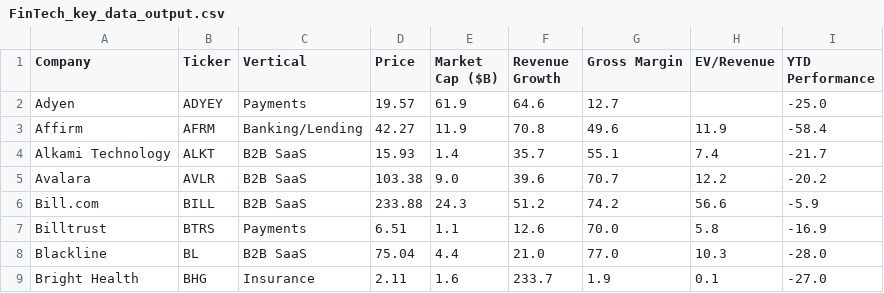
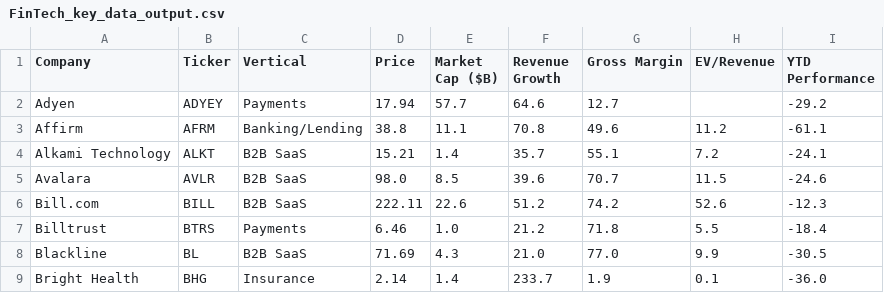
Before and after one commit to AmieRamie/findex-testing-env, a CSV file: FinTech_key_data_output.csv, drawn as a sheet; only a part is shown; the diff covers the shown part only.

Commit message:
committing files

```diff
--- a/FinTech_key_data_output.csv
+++ b/FinTech_key_data_output.csv
@@ -1,9 +1,9 @@
 Company,Ticker,Vertical,Price,Market Cap ($B),Revenue Growth,Gross Margin,EV/Revenue,YTD Performance
-Adyen,ADYEY,Payments,19.57,61.9,64.6,12.7,,-25.0
-Affirm,AFRM,Banking/Lending,42.27,11.9,70.8,49.6,11.9,-58.4
-Alkami Technology,ALKT,B2B SaaS,15.93,1.4,35.7,55.1,7.4,-21.7
-Avalara,AVLR,B2B SaaS,103.38,9.0,39.6,70.7,12.2,-20.2
-Bill.com,BILL,B2B SaaS,233.88,24.3,51.2,74.2,56.6,-5.9
-Billtrust,BTRS,Payments,6.51,1.1,12.6,70.0,5.8,-16.9
-Blackline,BL,B2B SaaS,75.04,4.4,21.0,77.0,10.3,-28.0
-Bright Health,BHG,Insurance,2.11,1.6,233.7,1.9,0.1,-27.0
+Adyen,ADYEY,Payments,17.94,57.7,64.6,12.7,,-29.2
+Affirm,AFRM,Banking/Lending,38.8,11.1,70.8,49.6,11.2,-61.1
+Alkami Technology,ALKT,B2B SaaS,15.21,1.4,35.7,55.1,7.2,-24.1
+Avalara,AVLR,B2B SaaS,98.0,8.5,39.6,70.7,11.5,-24.6
+Bill.com,BILL,B2B SaaS,222.11,22.6,51.2,74.2,52.6,-12.3
+Billtrust,BTRS,Payments,6.46,1.0,21.2,71.8,5.5,-18.4
+Blackline,BL,B2B SaaS,71.69,4.3,21.0,77.0,9.9,-30.5
+Bright Health,BHG,Insurance,2.14,1.4,233.7,1.9,0.1,-36.0
```
Also changed, not shown: 160 edited cells elsewhere in this file.
